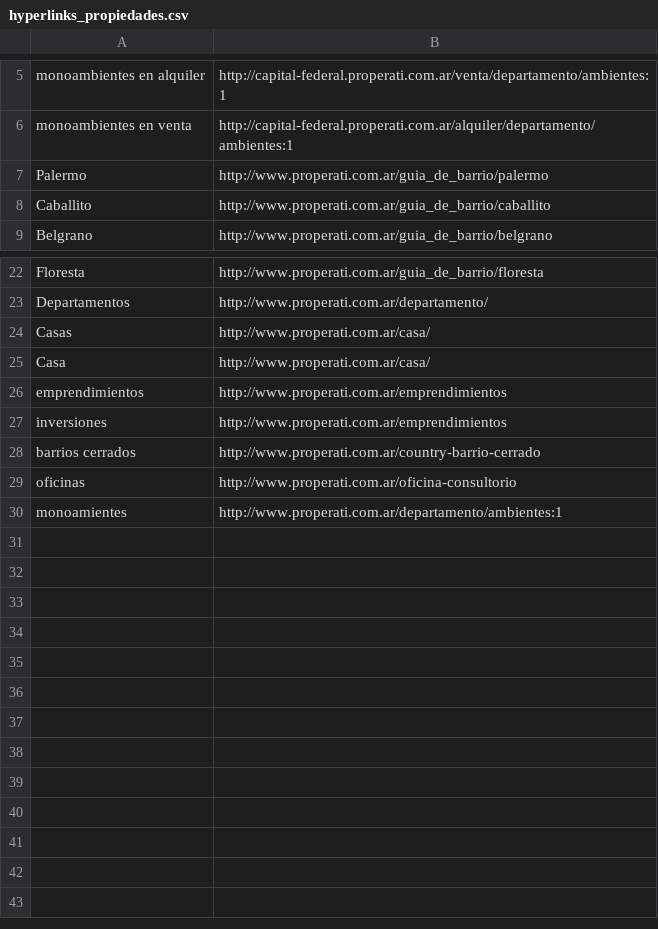
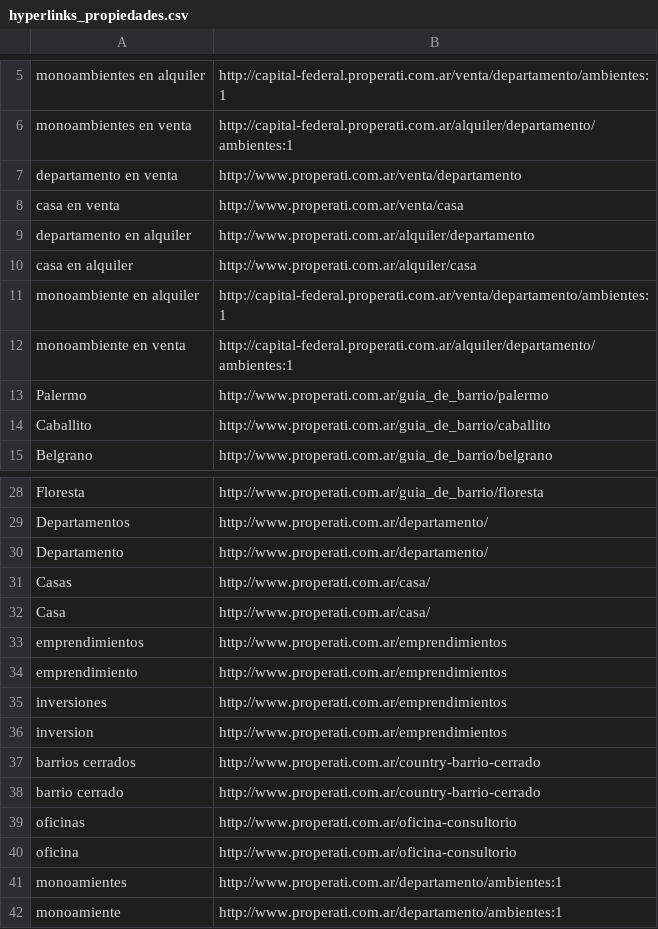
Before and after one commit to fbalbachan/TecnoNews, a CSV file: prototype/resources/hyperlinks_propiedades.csv, drawn as a sheet; only a part is shown, gaps mark what is left out.

Commit message:
Updates resource for hyperlinks.

```diff
--- a/prototype/resources/hyperlinks_propiedades.csv
+++ b/prototype/resources/hyperlinks_propiedades.csv
@@ -6,2 +6,8 @@ monoambientes en alquiler,http://capital-federal.properati.com.ar/venta/departam
 monoambientes en venta,http://capital-federal.properati.com.ar/alquiler/departamento/ambientes:1
+departamento en venta,http://www.properati.com.ar/venta/departamento
+casa en venta,http://www.properati.com.ar/venta/casa
+departamento en alquiler,http://www.properati.com.ar/alquiler/departamento
+casa en alquiler,http://www.properati.com.ar/alquiler/casa
+monoambiente en alquiler,http://capital-federal.properati.com.ar/venta/departamento/ambientes:1
+monoambiente en venta,http://capital-federal.properati.com.ar/alquiler/departamento/ambientes:1
 Palermo,http://www.properati.com.ar/guia_de_barrio/palermo
@@ -23,2 +29,3 @@ Floresta,http://www.properati.com.ar/guia_de_barrio/floresta
 Departamentos,http://www.properati.com.ar/departamento/
+Departamento,http://www.properati.com.ar/departamento/
 Casas,http://www.properati.com.ar/casa/
@@ -26,5 +33,10 @@ Casa,http://www.properati.com.ar/casa/
 emprendimientos,http://www.properati.com.ar/emprendimientos
+emprendimiento,http://www.properati.com.ar/emprendimientos
 inversiones,http://www.properati.com.ar/emprendimientos
+inversion,http://www.properati.com.ar/emprendimientos
 barrios cerrados,http://www.properati.com.ar/country-barrio-cerrado
+barrio cerrado,http://www.properati.com.ar/country-barrio-cerrado
 oficinas,http://www.properati.com.ar/oficina-consultorio
+oficina,http://www.properati.com.ar/oficina-consultorio
 monoamientes,http://www.properati.com.ar/departamento/ambientes:1
+monoamiente,http://www.properati.com.ar/departamento/ambientes:1
```
